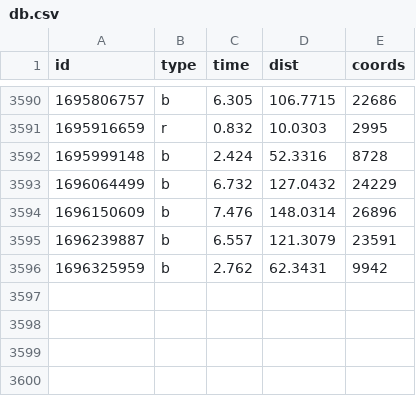
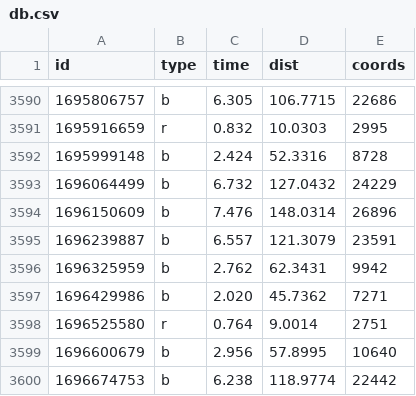
Before and after one commit to ktye/ktye.github.io, a CSV file: db/db.csv, drawn as a sheet; only a part is shown, gaps mark what is left out; the diff names each change by its address in the sheet, - before the commit and + after, or states it on an @@ line.

```diff
--- a/db/db.csv
+++ b/db/db.csv
+row 3597: 1696429986 | b | 2.020 | 45.7362 | 7271
+row 3598: 1696525580 | r | 0.764 | 9.0014 | 2751
+row 3599: 1696600679 | b | 2.956 | 57.8995 | 10640
+row 3600: 1696674753 | b | 6.238 | 118.9774 | 22442
```
Also changed, not shown: 1 other file.
